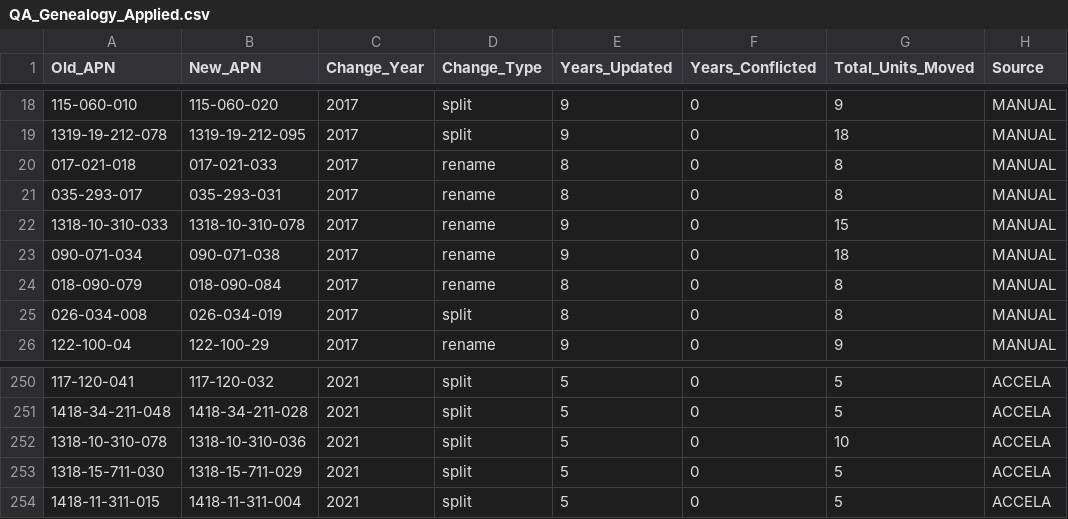
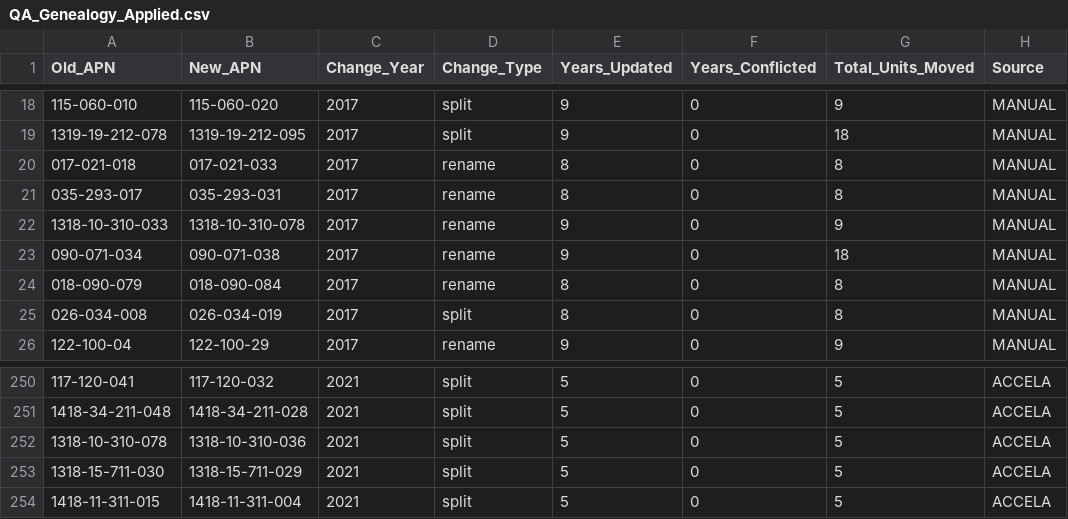
Before and after one commit to trpa-agency/Reporting, a CSV file: data/qa_data/QA_Genealogy_Applied.csv, drawn as a sheet; only a part is shown, gaps mark what is left out.

```diff
--- a/data/qa_data/QA_Genealogy_Applied.csv
+++ b/data/qa_data/QA_Genealogy_Applied.csv
@@ -21,3 +21,3 @@ Old_APN,New_APN,Change_Year,Change_Type,Years_Updated,Years_Conflicted,Total_Uni
 035-293-017,035-293-031,2017,rename,8,0,8,MANUAL
-1318-10-310-033,1318-10-310-078,2017,rename,9,0,15,MANUAL
+1318-10-310-033,1318-10-310-078,2017,rename,9,0,9,MANUAL
 090-071-034,090-071-038,2017,rename,9,0,18,MANUAL
@@ -251,3 +251,3 @@ Old_APN,New_APN,Change_Year,Change_Type,Years_Updated,Years_Conflicted,Total_Uni
 1418-34-211-048,1418-34-211-028,2021,split,5,0,5,ACCELA
-1318-10-310-078,1318-10-310-036,2021,split,5,0,10,ACCELA
+1318-10-310-078,1318-10-310-036,2021,split,5,0,5,ACCELA
 1318-15-711-030,1318-15-711-029,2021,split,5,0,5,ACCELA
```
Also changed, not shown: data/qa_data/QA_APN_Crosswalk.csv, data/qa_data/QA_Lost_APNs.csv, 22 other files.
